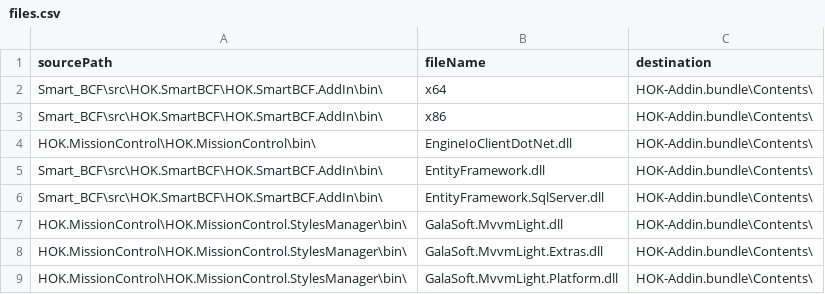
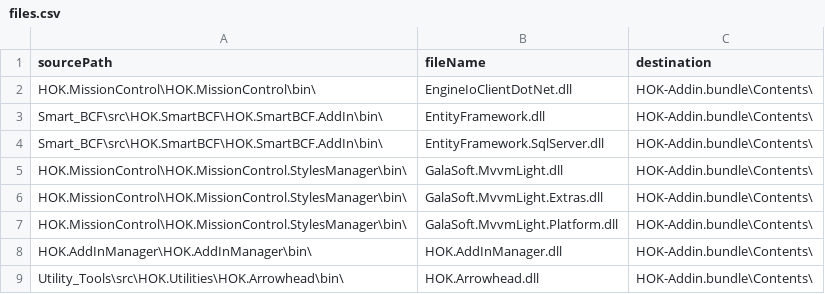
Before and after one commit to HOKGroup/HOK-Revit-Addins, a CSV file: _build/files.csv, drawn as a sheet; only a part is shown; the shorter side is filled out with more unchanged rows.

```diff
--- a/_build/files.csv
+++ b/_build/files.csv
@@ -1,4 +1,2 @@
 sourcePath,fileName,destination
-Smart_BCF\src\HOK.SmartBCF\HOK.SmartBCF.AddIn\bin\,x64,HOK-Addin.bundle\Contents\
-Smart_BCF\src\HOK.SmartBCF\HOK.SmartBCF.AddIn\bin\,x86,HOK-Addin.bundle\Contents\
 HOK.MissionControl\HOK.MissionControl\bin\,EngineIoClientDotNet.dll,HOK-Addin.bundle\Contents\
```
Also changed, not shown: 1 other file.
